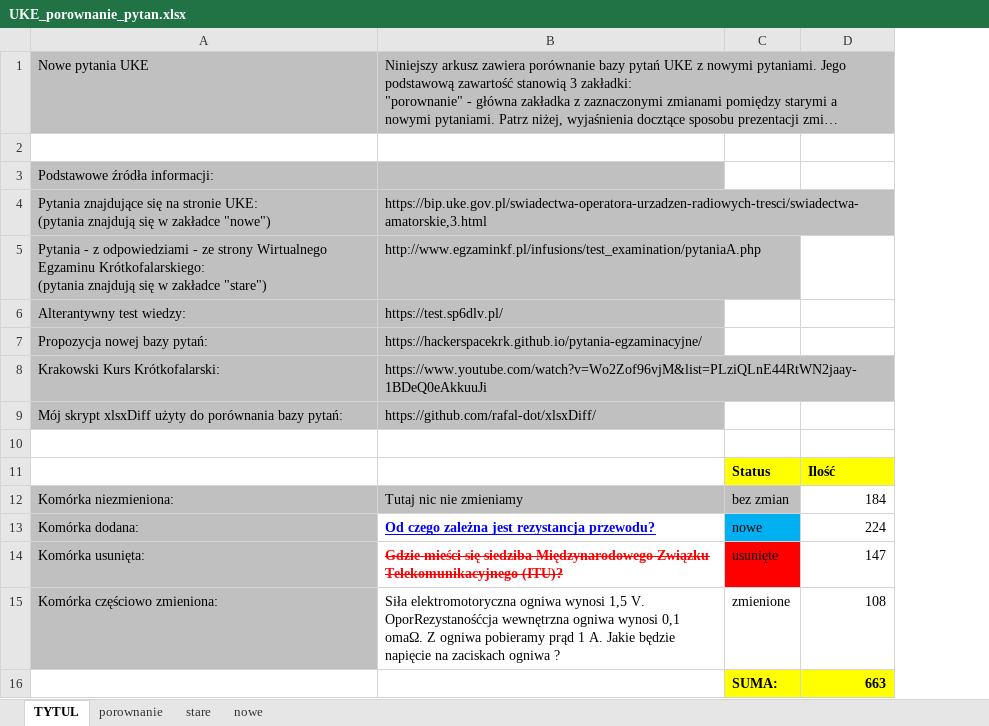
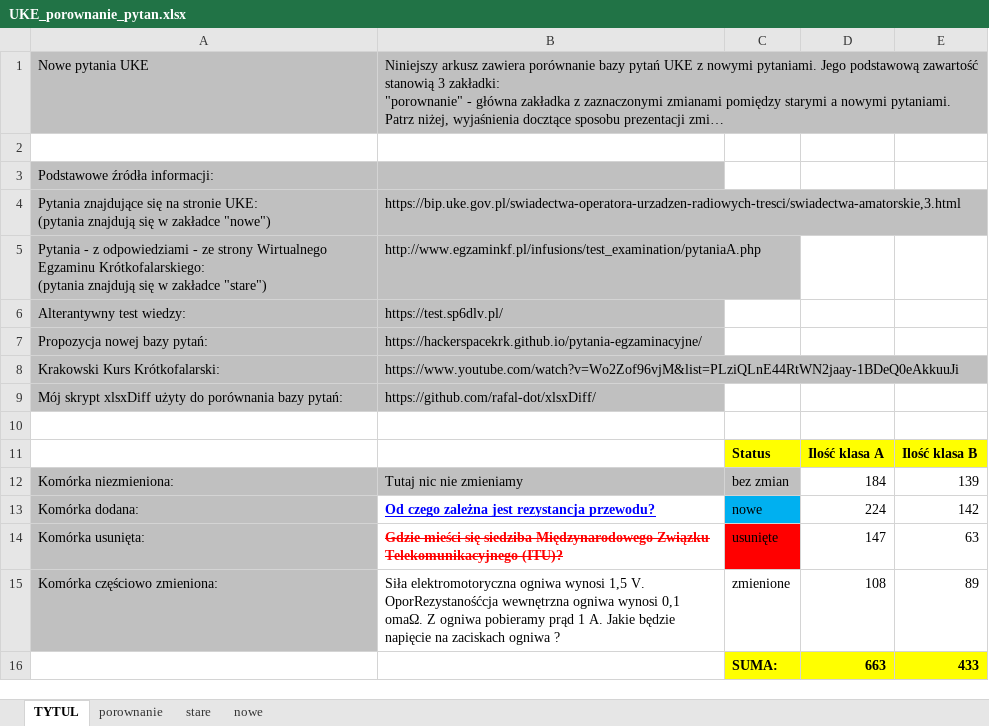
Before and after one commit to rafal-dot/UKE-nowe-pytania, an Excel workbook: UKE_porownanie_pytan.xlsx, sheet TYTUL, drawn as a sheet; long unchanged cells end in …; values as stored, in another font and other column widths than the file's, no borders; the diff names each change by its address in the sheet, - before the commit and + after, or states it on an @@ line.

```diff
--- a/UKE_porownanie_pytan.xlsx (sheet TYTUL)
+++ b/UKE_porownanie_pytan.xlsx (sheet TYTUL)
+column E, rows 11-16: Ilość klasa B | 139 | 142 | 63 | 89 | 433
-D11: Ilość
+D11: Ilość klasa A
```
Also changed, not shown: sheet porownanie, sheet nowe, sheet stare, formulas that keep their value.
